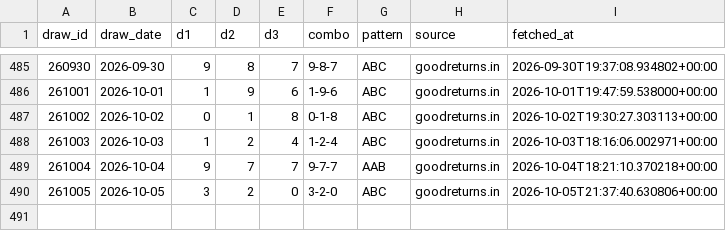
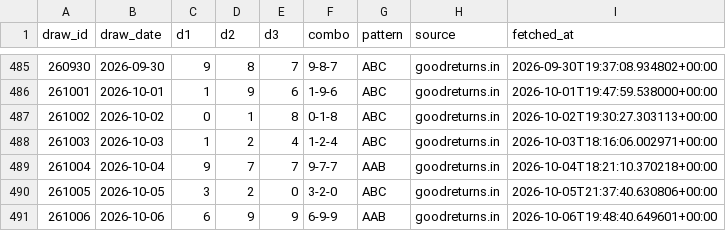
Before and after one commit to Hitanshuu/htlottery, a CSV file: data/draws.csv, drawn as a sheet; only a part is shown, gaps mark what is left out.

```diff
--- a/data/draws.csv
+++ b/data/draws.csv
@@ -490 +490,2 @@ draw_id,draw_date,d1,d2,d3,combo,pattern,source,fetched_at
 261005,2026-10-05,3,2,0,3-2-0,ABC,goodreturns.in,2026-10-05T21:37:40.630806+00:00
+261006,2026-10-06,6,9,9,6-9-9,AAB,goodreturns.in,2026-10-06T19:48:40.649601+00:00
```
Also changed, not shown: data/predictions.csv, 4 other files.
